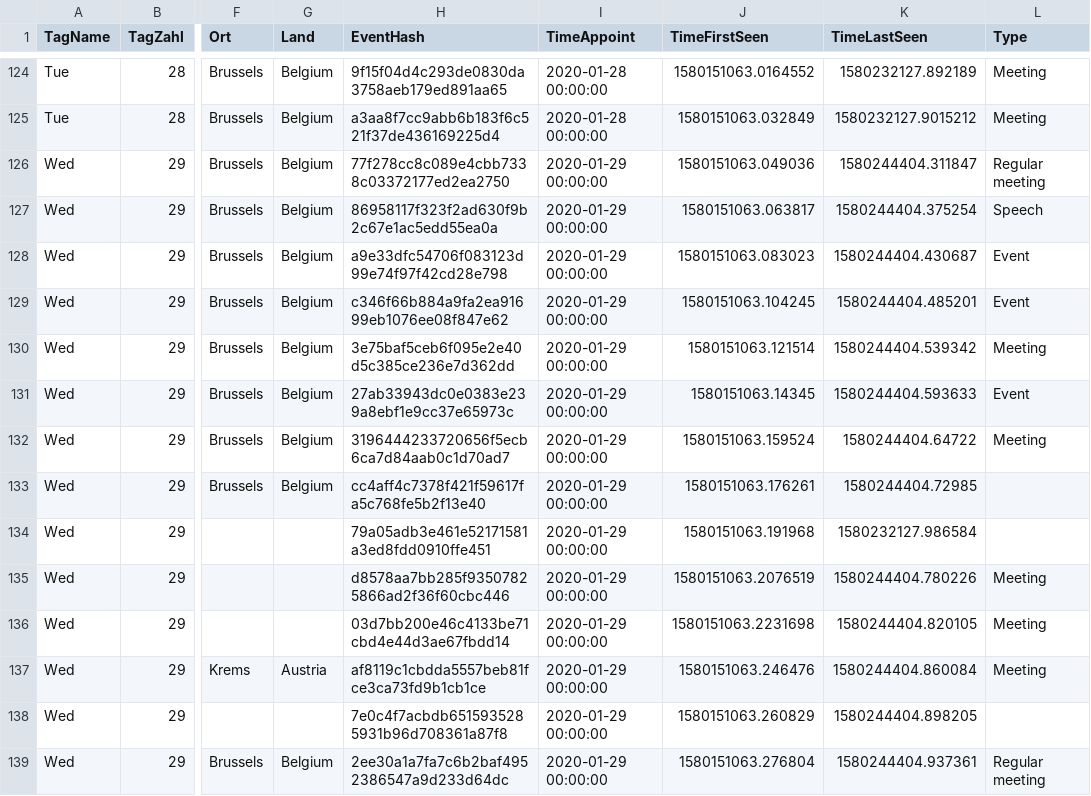
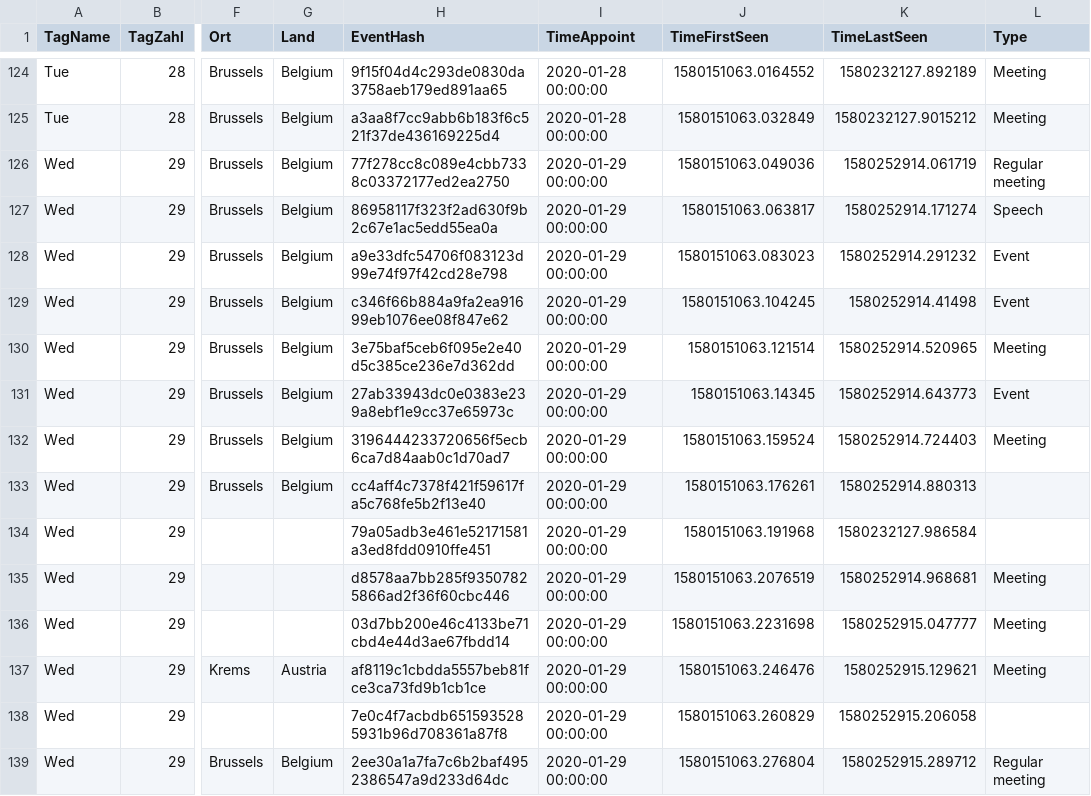
Before and after one commit to oklab-cottbus/OpenEUCalendar, a CSV file: Kalender.csv, drawn as a sheet; only a part is shown, gaps mark what is left out; the diff covers the shown part only; the diff names each change by its address in the sheet, - before the commit and + after, or states it on an @@ line.

Commit message:
update

```diff
--- a/Kalender.csv
+++ b/Kalender.csv
-K126 (TimeLastSeen): 1580244404.311847
+K126 (TimeLastSeen): 1580252914.061719
-K127 (TimeLastSeen): 1580244404.375254
+K127 (TimeLastSeen): 1580252914.171274
-K128 (TimeLastSeen): 1580244404.430687
+K128 (TimeLastSeen): 1580252914.291232
-K129 (TimeLastSeen): 1580244404.485201
+K129 (TimeLastSeen): 1580252914.41498
-K130 (TimeLastSeen): 1580244404.539342
+K130 (TimeLastSeen): 1580252914.520965
-K131 (TimeLastSeen): 1580244404.593633
+K131 (TimeLastSeen): 1580252914.643773
-K132 (TimeLastSeen): 1580244404.64722
+K132 (TimeLastSeen): 1580252914.724403
-K133 (TimeLastSeen): 1580244404.72985
+K133 (TimeLastSeen): 1580252914.880313
-K135 (TimeLastSeen): 1580244404.780226
+K135 (TimeLastSeen): 1580252914.968681
-K136 (TimeLastSeen): 1580244404.820105
+K136 (TimeLastSeen): 1580252915.047777
-K137 (TimeLastSeen): 1580244404.860084
+K137 (TimeLastSeen): 1580252915.129621
-K138 (TimeLastSeen): 1580244404.898205
+K138 (TimeLastSeen): 1580252915.206058
-K139 (TimeLastSeen): 1580244404.937361
+K139 (TimeLastSeen): 1580252915.289712
```
Also changed, not shown: 62 edited cells elsewhere in this file.
